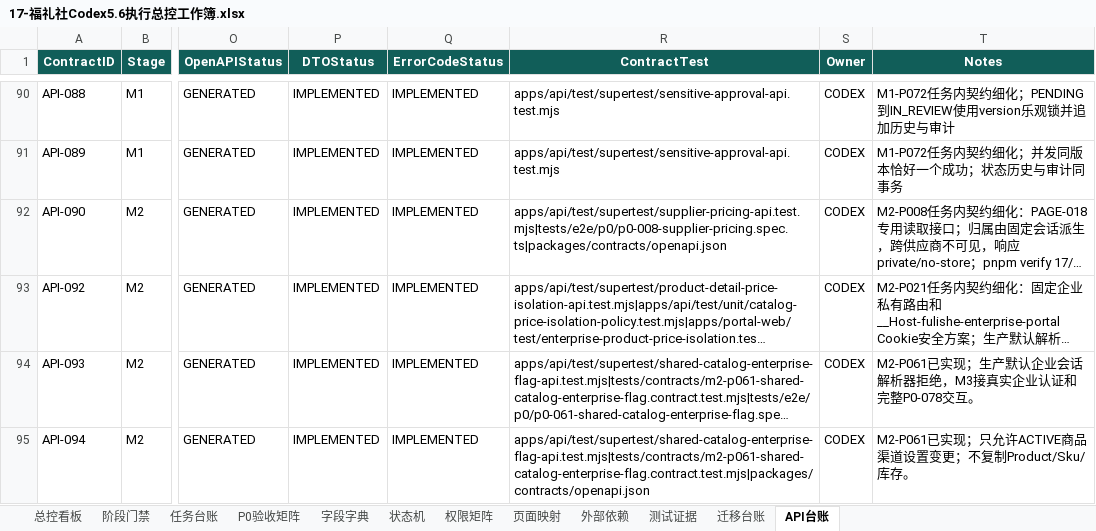
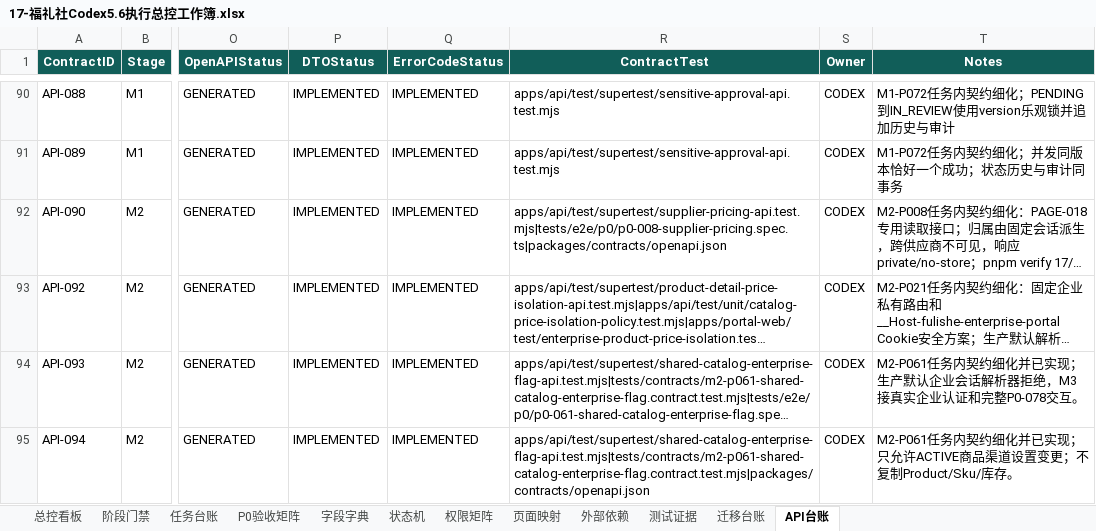
Before and after one commit to EasyStep-lee/flt1, an Excel workbook: 福礼社Codex5.6开发执行包V1.1/17-福礼社Codex5.6执行总控工作簿.xlsx, sheet API台账, drawn as a sheet; only a part is shown, gaps mark what is left out; long unchanged cells end in …; values as stored, in another font and other column widths than the file's, no borders; conditional formats and table styles not drawn; the diff covers the shown part only; the diff names each change by its address in the sheet, - before the commit and + after, or states it on an @@ line.

```diff
--- a/福礼社Codex5.6开发执行包V1.1/17-福礼社Codex5.6执行总控工作簿.xlsx (sheet API台账)
+++ b/福礼社Codex5.6开发执行包V1.1/17-福礼社Codex5.6执行总控工作簿.xlsx (sheet API台账)
-T94 (Notes): M2-P061已实现；…
+T94 (Notes): M2-P061任务内契约细化并已实现；…
-T95 (Notes): M2-P061已实现；…
+T95 (Notes): M2-P061任务内契约细化并已实现；…
```
Also changed, not shown: 22 edited cells elsewhere in this sheet, sheet 字段字典, sheet 状态机, sheet 测试证据, sheet 任务台账, sheet 迁移台账, sheet 页面映射, 4 more sheets, 17 other files.
